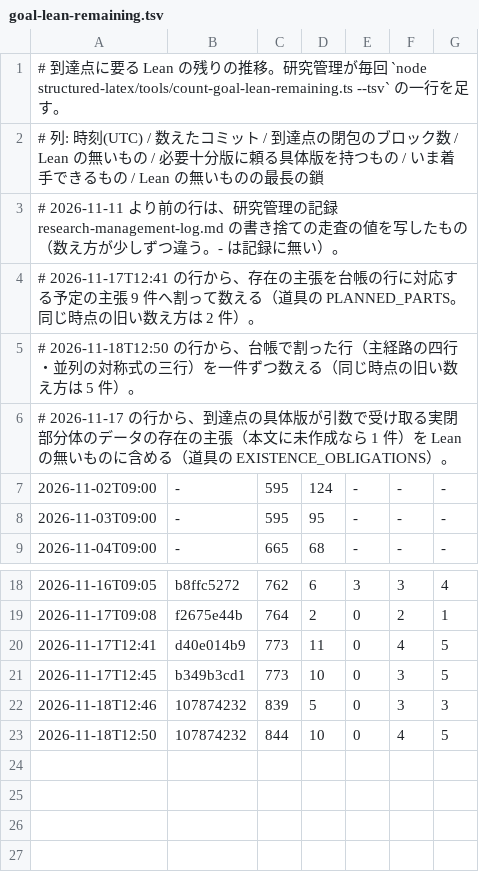
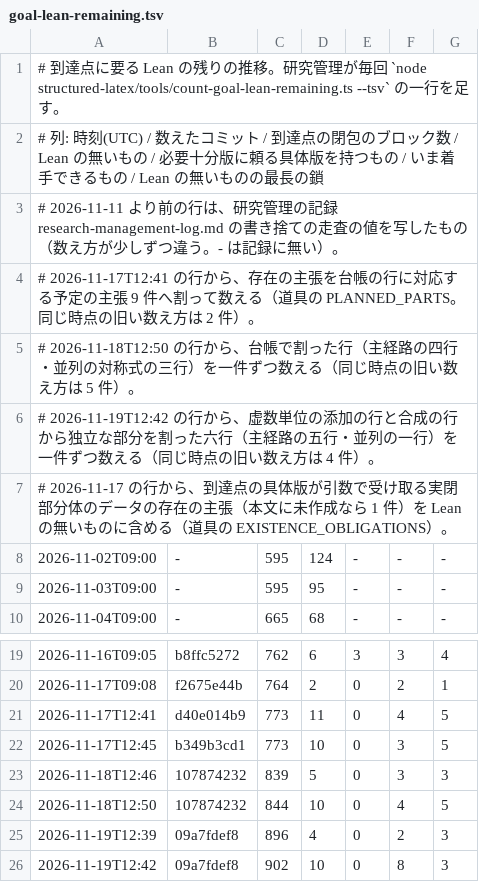
Before and after one commit to masaori/math, a TSV file: exact-solution-of-2d-ising-model-lambda/docs/tasks/goal-lean-remaining.tsv, drawn as a sheet; only a part is shown, gaps mark what is left out.

```diff
--- a/exact-solution-of-2d-ising-model-lambda/docs/tasks/goal-lean-remaining.tsv
+++ b/exact-solution-of-2d-ising-model-lambda/docs/tasks/goal-lean-remaining.tsv
@@ -5,2 +5,3 @@
 # 2026-11-18T12:50 の行から、台帳で割った行（主経路の四行・並列の対称式の三行）を一件ずつ数える（同じ時点の旧い数え方は 5 件）。
+# 2026-11-19T12:42 の行から、虚数単位の添加の行と合成の行から独立な部分を割った六行（主経路の五行・並列の一行）を一件ずつ数える（同じ時点の旧い数え方は 4 件）。
 # 2026-11-17 の行から、到達点の具体版が引数で受け取る実閉部分体のデータの存在の主張（本文に未作成なら 1 件）を Lean の無いものに含める（道具の EXISTENCE_OBLIGATIONS）。
@@ -23 +24,3 @@
 2026-11-18T12:50	107874232	844	10	0	4	5
+2026-11-19T12:39	09a7fdef8	896	4	0	2	3
+2026-11-19T12:42	09a7fdef8	902	10	0	8	3
```
Also changed, not shown: 5 other files.
